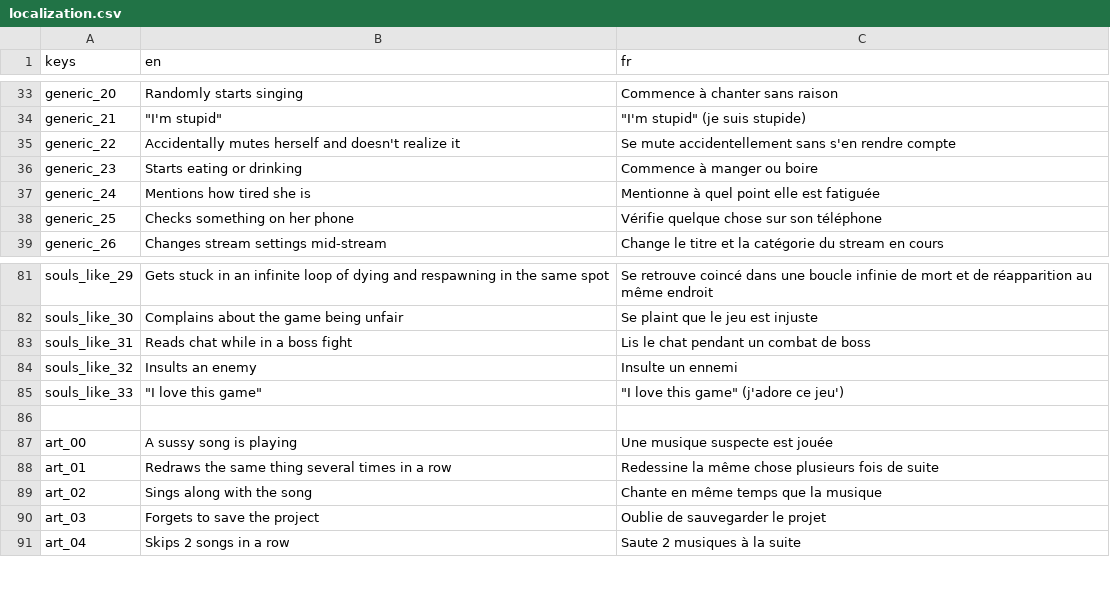
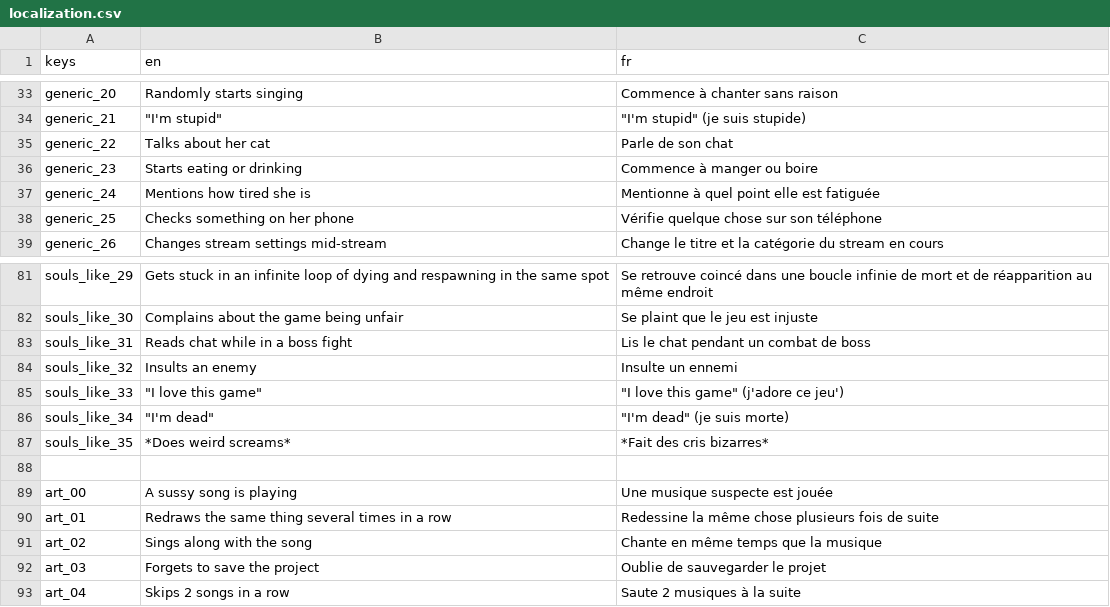
Before and after one commit to DayMoniakk/nan7s-bingo, a CSV file: static/localization.csv, drawn as a sheet; only a part is shown, gaps mark what is left out.

```diff
--- a/static/localization.csv
+++ b/static/localization.csv
@@ -34,3 +34,3 @@ generic_20,Randomly starts singing,Commence à chanter sans raison
 generic_21,"""I'm stupid""","""I'm stupid"" (je suis stupide)"
-generic_22,Accidentally mutes herself and doesn't realize it,Se mute accidentellement sans s'en rendre compte
+generic_22,Talks about her cat,Parle de son chat
 generic_23,Starts eating or drinking,Commence à manger ou boire
@@ -85,2 +85,4 @@ souls_like_32,Insults an enemy,Insulte un ennemi
 souls_like_33,"""I love this game""","""I love this game"" (j'adore ce jeu')"
+souls_like_34,"""I'm dead""","""I'm dead"" (je suis morte)"
+souls_like_35,*Does weird screams*,*Fait des cris bizarres*
 
```
Also changed, not shown: 3 other files.
